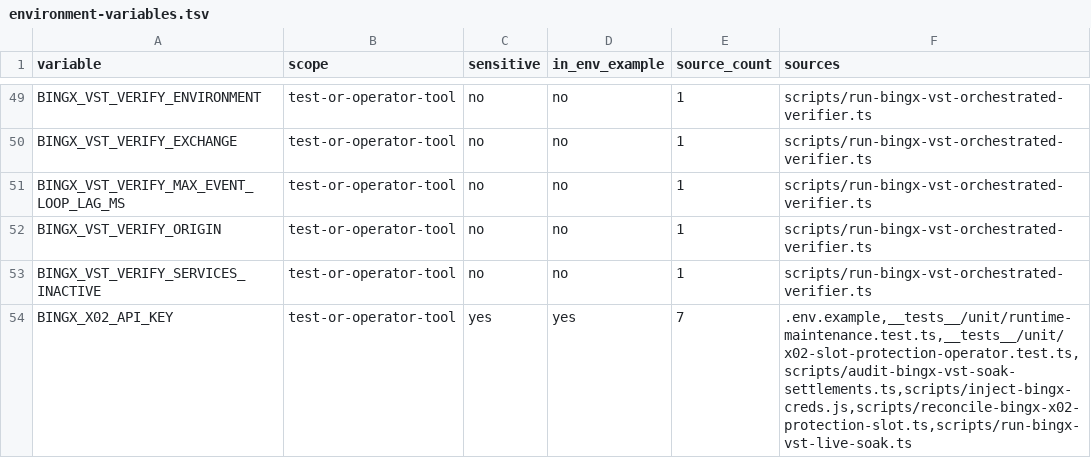
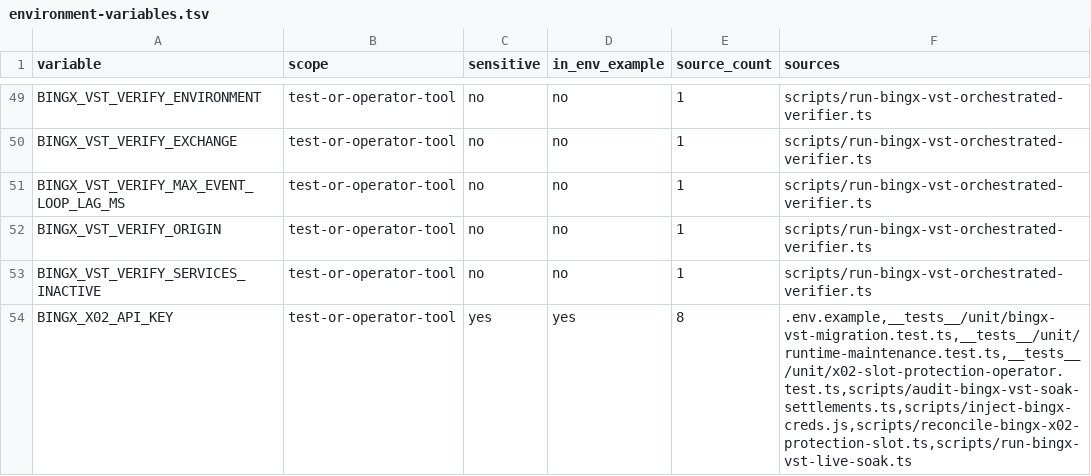
Before and after one commit to mxssnx-creator/CTS-K-N, a TSV file: docs/recreation/manifests/environment-variables.tsv, drawn as a sheet; only a part is shown, gaps mark what is left out; the diff covers the shown part only.

```diff
--- a/docs/recreation/manifests/environment-variables.tsv
+++ b/docs/recreation/manifests/environment-variables.tsv
@@ -53,2 +53,2 @@ BINGX_VST_VERIFY_ORIGIN	test-or-operator-tool	no	no	1	scripts/run-bingx-vst-orch
 BINGX_VST_VERIFY_SERVICES_INACTIVE	test-or-operator-tool	no	no	1	scripts/run-bingx-vst-orchestrated-verifier.ts
-BINGX_X02_API_KEY	test-or-operator-tool	yes	yes	7	.env.example,__tests__/unit/runtime-maintenance.test.ts,__tests__/unit/x02-slot-protection-operator.test.ts,scripts/audit-bingx-vst-soak-settlements.ts,scripts/inject-bingx-creds.js,scripts/reconcile-bingx-x02-protection-slot.ts,scripts/run-bingx-vst-live-soak.ts
+BINGX_X02_API_KEY	test-or-operator-tool	yes	yes	8	.env.example,__tests__/unit/bingx-vst-migration.test.ts,__tests__/unit/runtime-maintenance.test.ts,__tests__/unit/x02-slot-protection-operator.test.ts,scripts/audit-bingx-vst-soak-settlements.ts,scripts/inject-bingx-creds.js,scripts/reconcile-bingx-x02-protection-slot.ts,scripts/run-bingx-vst-live-soak.ts
```
Also changed, not shown: 10 edited cells elsewhere in this file, docs/recreation/manifests/project-files.tsv, docs/recreation/manifests/tests-and-verifiers.tsv, 18 other files.
